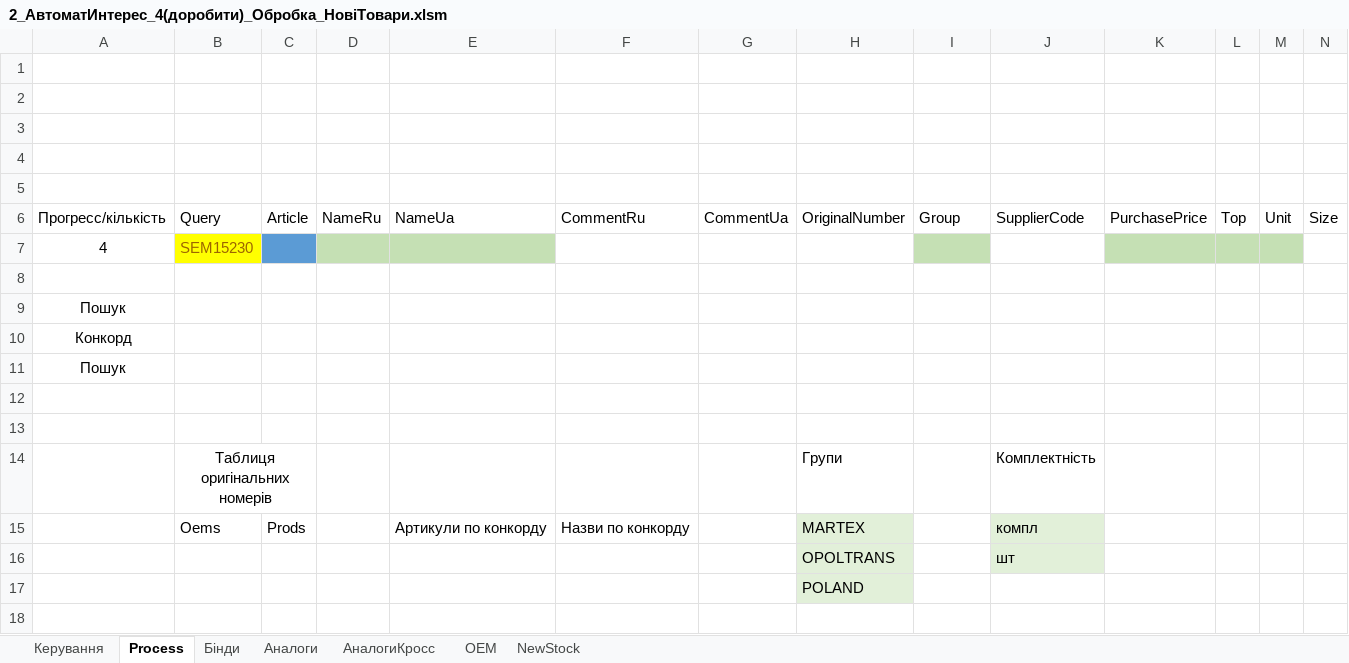
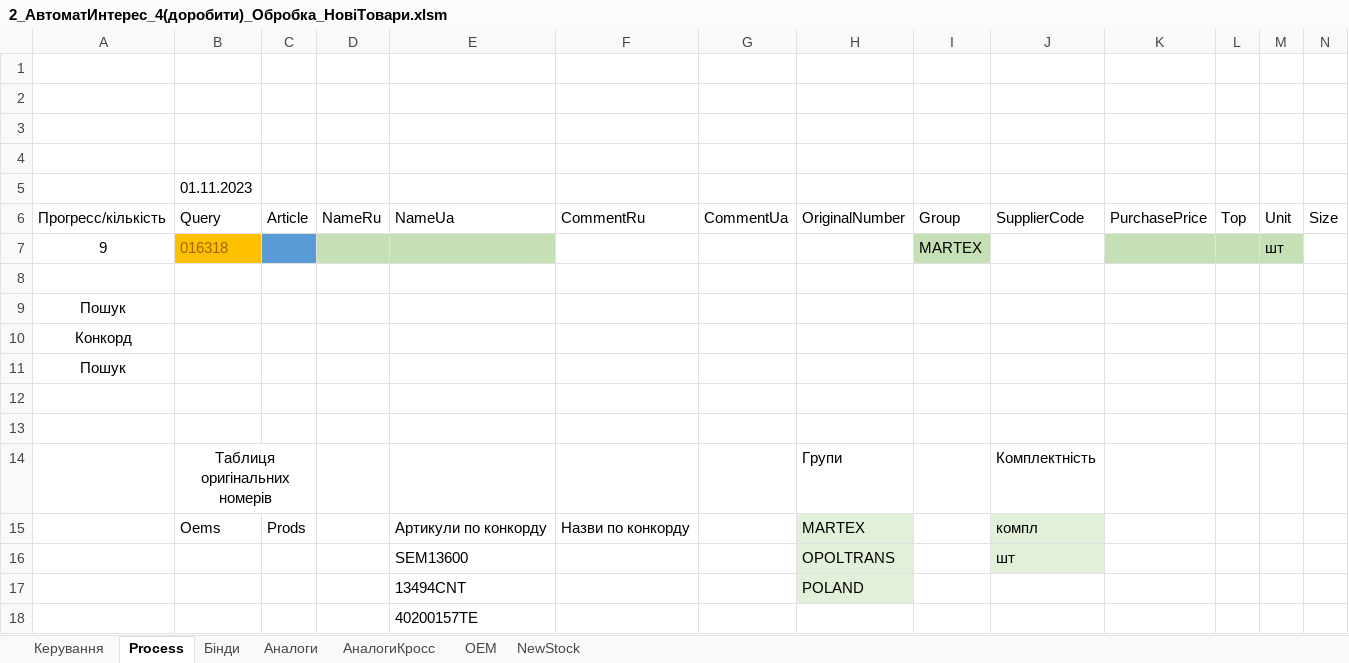
Before and after one commit to supply2-cell/interesautomate, an Excel workbook: Інтерес_авто_сорc/2_АвтоматИнтерес_4(доробити)_Обробка_НовіТовари.xlsm, sheet Process, drawn as a sheet; values as stored, in another font and other column widths than the file's, no borders; charts and pictures and table styles not drawn; removed rows and columns are numbered as before the commit, all else as after; the diff names each change by its address in the sheet, - before the commit and + after, or states it on an @@ line.

```diff
--- a/Інтерес_авто_сорc/2_АвтоматИнтерес_4(доробити)_Обробка_НовіТовари.xlsm (sheet Process)
+++ b/Інтерес_авто_сорc/2_АвтоматИнтерес_4(доробити)_Обробка_НовіТовари.xlsm (sheet Process)
-B5: (empty)
+B5: 01.11.2023
-row 7: 4 | SEM15230
+row 7: 9 | 016318 |  |  |  |  |  |  | MARTEX |  |  |  | шт
-E16: (empty)
+E16: SEM13600
-E17: (empty)
+E17: 13494CNT
+row 18:  |  |  |  | 40200157TE
```
Also changed, not shown: sheet АналогиКросс, sheet Аналоги, sheet Керування, charts or pictures.
